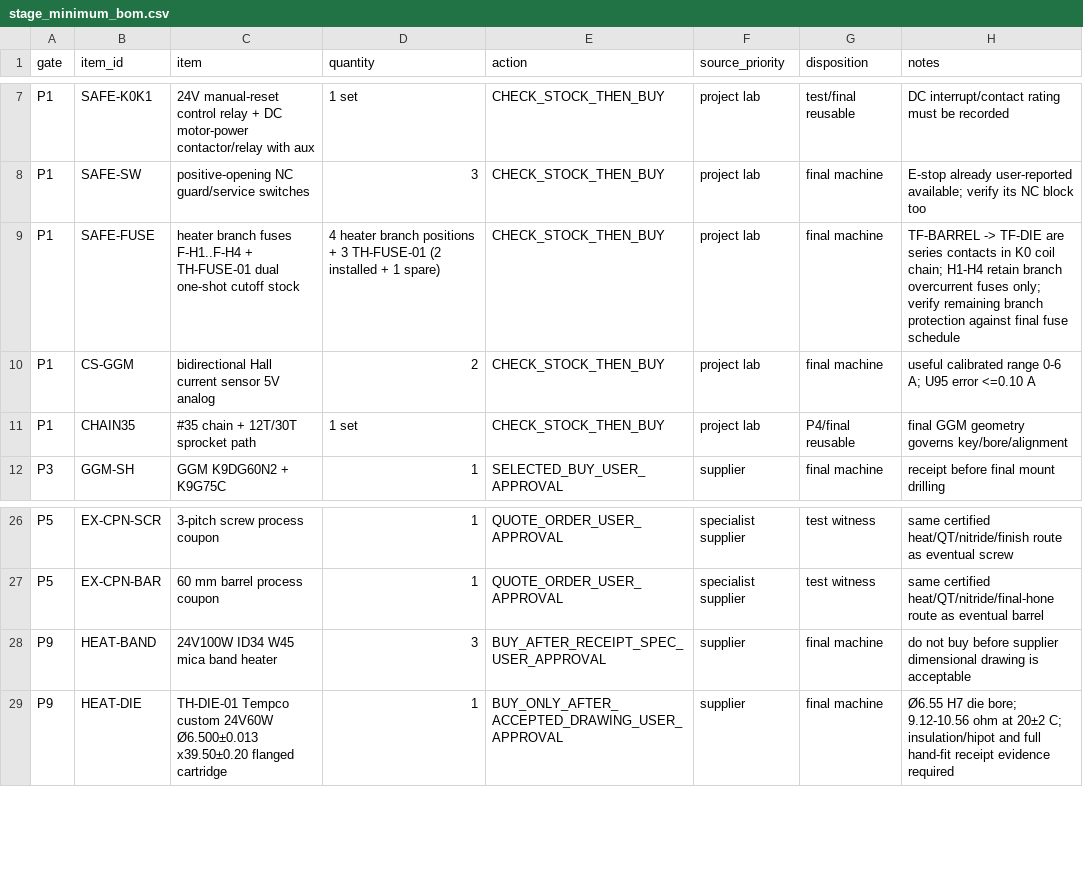
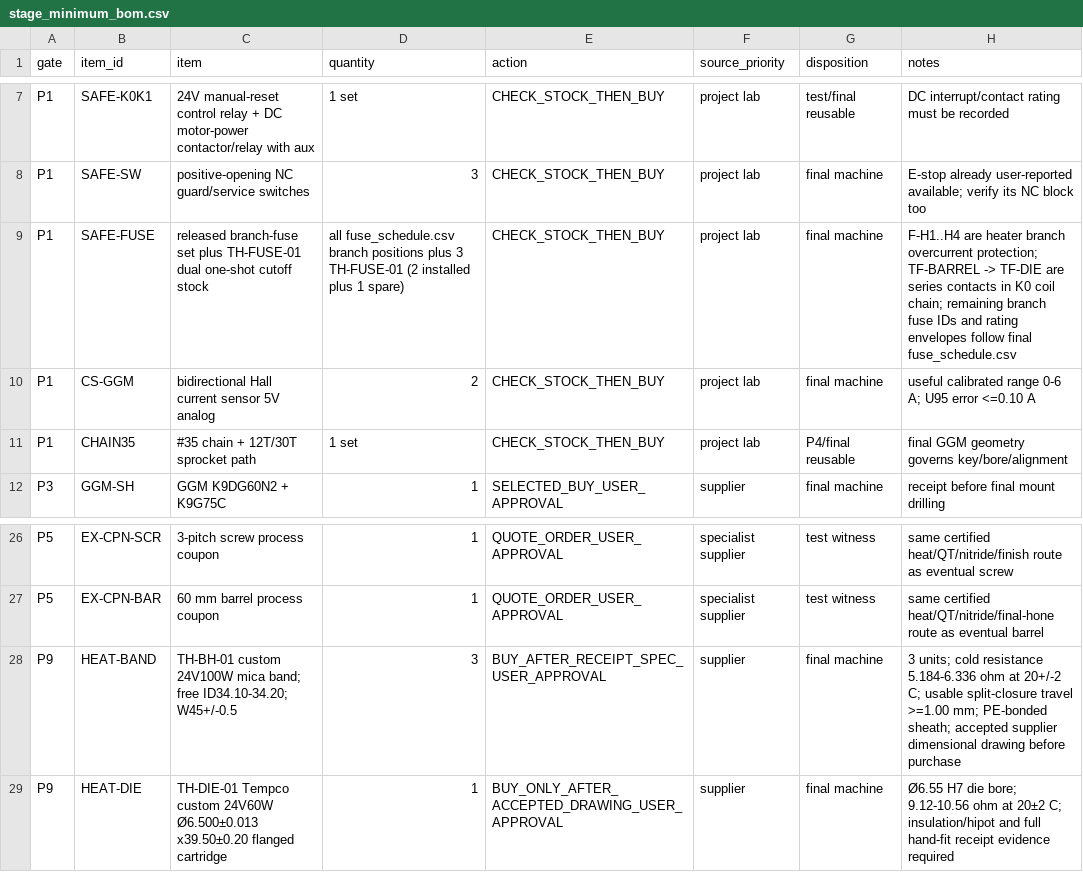
Before and after one commit to snowman0919/PLA-PET-Recycling-Lab, a CSV file: validation/physical_v08/stage_minimum_bom.csv, drawn as a sheet; only a part is shown, gaps mark what is left out.

Commit message:
fix(v0.8): tighten physical handoff release semantics

```diff
--- a/validation/physical_v08/stage_minimum_bom.csv
+++ b/validation/physical_v08/stage_minimum_bom.csv
@@ -8,3 +8,3 @@ P1,SAFE-K0K1,24V manual-reset control relay + DC motor-power contactor/relay wit
 P1,SAFE-SW,positive-opening NC guard/service switches,3,CHECK_STOCK_THEN_BUY,project lab,final machine,E-stop already user-reported available; verify its NC block too
-P1,SAFE-FUSE,heater branch fuses F-H1..F-H4 + TH-FUSE-01 dual one-shot cutoff stock,4 heater branch positions + 3 TH-FUSE-01 (2 installed + 1 spare),CHECK_STOCK_THEN_BUY,project lab,final machine,TF-BARREL -> TF-DIE are series contacts in K0 coil chain; H1-H4 retain branch overcurrent fuses only; verify remaining branch protection against final fuse schedule
+P1,SAFE-FUSE,released branch-fuse set plus TH-FUSE-01 dual one-shot cutoff stock,all fuse_schedule.csv branch positions plus 3 TH-FUSE-01 (2 installed plus 1 spare),CHECK_STOCK_THEN_BUY,project lab,final machine,F-H1..H4 are heater branch overcurrent protection; TF-BARREL -> TF-DIE are series contacts in K0 coil chain; remaining branch fuse IDs and rating envelopes follow final fuse_schedule.csv
 P1,CS-GGM,bidirectional Hall current sensor 5V analog,2,CHECK_STOCK_THEN_BUY,project lab,final machine,useful calibrated range 0-6 A; U95 error <=0.10 A
@@ -27,3 +27,3 @@ P5,EX-CPN-SCR,3-pitch screw process coupon,1,QUOTE_ORDER_USER_APPROVAL,specialis
 P5,EX-CPN-BAR,60 mm barrel process coupon,1,QUOTE_ORDER_USER_APPROVAL,specialist supplier,test witness,same certified heat/QT/nitride/final-hone route as eventual barrel
-P9,HEAT-BAND,24V100W ID34 W45 mica band heater,3,BUY_AFTER_RECEIPT_SPEC_USER_APPROVAL,supplier,final machine,do not buy before supplier dimensional drawing is acceptable
+P9,HEAT-BAND,TH-BH-01 custom 24V100W mica band; free ID34.10-34.20; W45+/-0.5,3,BUY_AFTER_RECEIPT_SPEC_USER_APPROVAL,supplier,final machine,3 units; cold resistance 5.184-6.336 ohm at 20+/-2 C; usable split-closure travel >=1.00 mm; PE-bonded sheath; accepted supplier dimensional drawing before purchase
 P9,HEAT-DIE,TH-DIE-01 Tempco custom 24V60W Ø6.500±0.013 x39.50±0.20 flanged cartridge,1,BUY_ONLY_AFTER_ACCEPTED_DRAWING_USER_APPROVAL,supplier,final machine,Ø6.55 H7 die bore; 9.12-10.56 ohm at 20±2 C; insulation/hipot and full hand-fit receipt evidence required
```
Also changed, not shown: validation/physical_v08/fabrication_sequence.csv, 2 other files.
